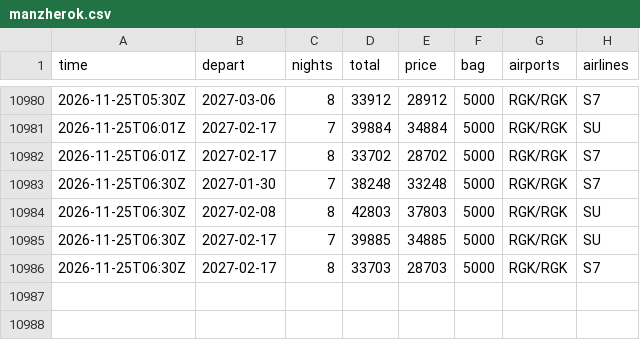
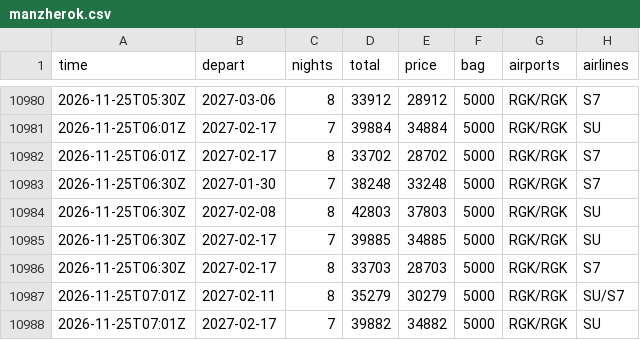
Before and after one commit to JohnLennon000/ski-tickets, a CSV file: docs/data/trips/manzherok.csv, drawn as a sheet; only a part is shown, gaps mark what is left out.

```diff
--- a/docs/data/trips/manzherok.csv
+++ b/docs/data/trips/manzherok.csv
@@ -10986 +10986,3 @@ time,depart,nights,total,price,bag,airports,airlines
 2026-11-25T06:30Z,2027-02-17,8,33703,28703,5000,RGK/RGK,S7
+2026-11-25T07:01Z,2027-02-11,8,35279,30279,5000,RGK/RGK,SU/S7
+2026-11-25T07:01Z,2027-02-17,7,39882,34882,5000,RGK/RGK,SU
```
Also changed, not shown: docs/data/best.csv, docs/data/trips/caucasus.csv, 5 other files.
